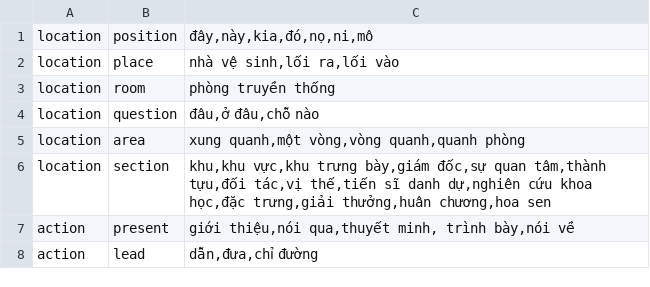
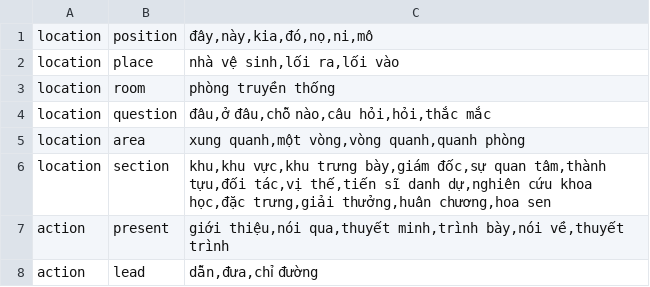
Before and after one commit to trieuhoangan/chu_bot_source, a CSV file: chubot/data/data_function/creat_trainning_data/entity_list.csv, drawn as a sheet.

```diff
--- a/chubot/data/data_function/creat_trainning_data/entity_list.csv
+++ b/chubot/data/data_function/creat_trainning_data/entity_list.csv
@@ -3,6 +3,6 @@ location,place,"nhà vệ sinh,lối ra,lối vào"
 location,room,"phòng truyền thống"
-location,question,"đâu,ở đâu,chỗ nào"
+location,question,"đâu,ở đâu,chỗ nào,câu hỏi,hỏi,thắc mắc"
 location,area,"xung quanh,một vòng,vòng quanh,quanh phòng"
 location,section,"khu,khu vực,khu trưng bày,giám đốc,sự quan tâm,thành tựu,đối tác,vị thế,tiến sĩ danh dự,nghiên cứu khoa học,đặc trưng,giải thưởng,huân chương,hoa sen"
-action,present,"giới thiệu,nói qua,thuyết minh, trình bày,nói về"
+action,present,"giới thiệu,nói qua,thuyết minh,trình bày,nói về,thuyết trình"
 action,lead,"dẫn,đưa,chỉ đường"
```
Also changed, not shown: 12 other files.
